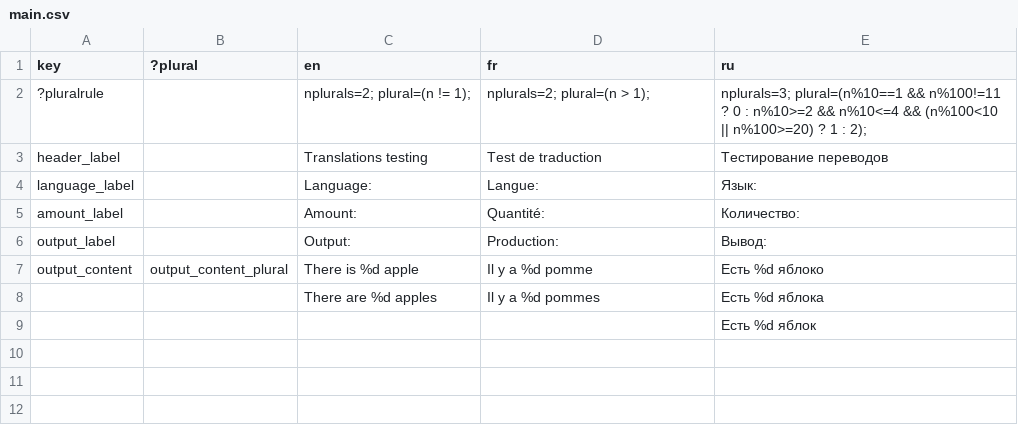
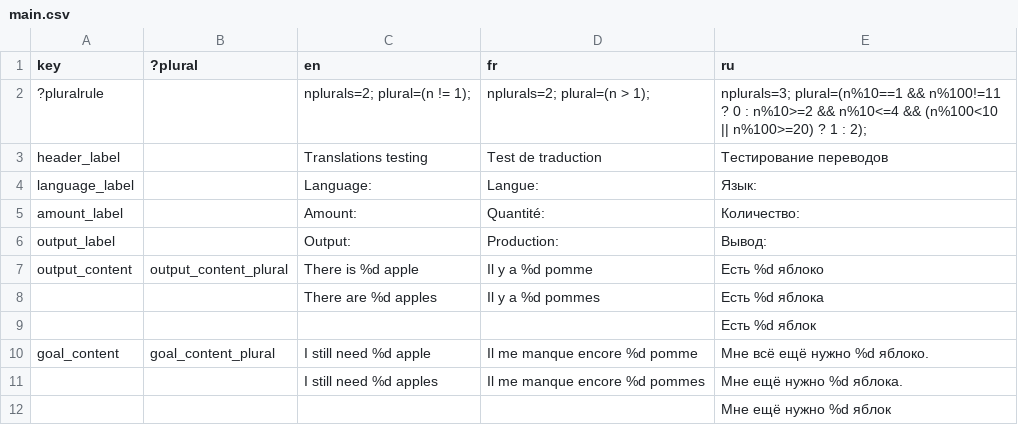
Before and after one commit to Sunlis/godot-localization-testing, a CSV file: translations/main.csv, drawn as a sheet; the diff names each change by its address in the sheet, - before the commit and + after, or states it on an @@ line.

```diff
--- a/translations/main.csv
+++ b/translations/main.csv
+row 10: goal_content | goal_content_plural | I still need %d apple | Il me manque encore %d pomme | Мне всё ещё нужно %d яблоко.
+row 11:  |  | I still need %d apples | Il me manque encore %d pommes | Мне ещё нужно %d яблока.
+row 12:  |  |  |  | Мне ещё нужно %d яблок
```
Also changed, not shown: 4 other files.
